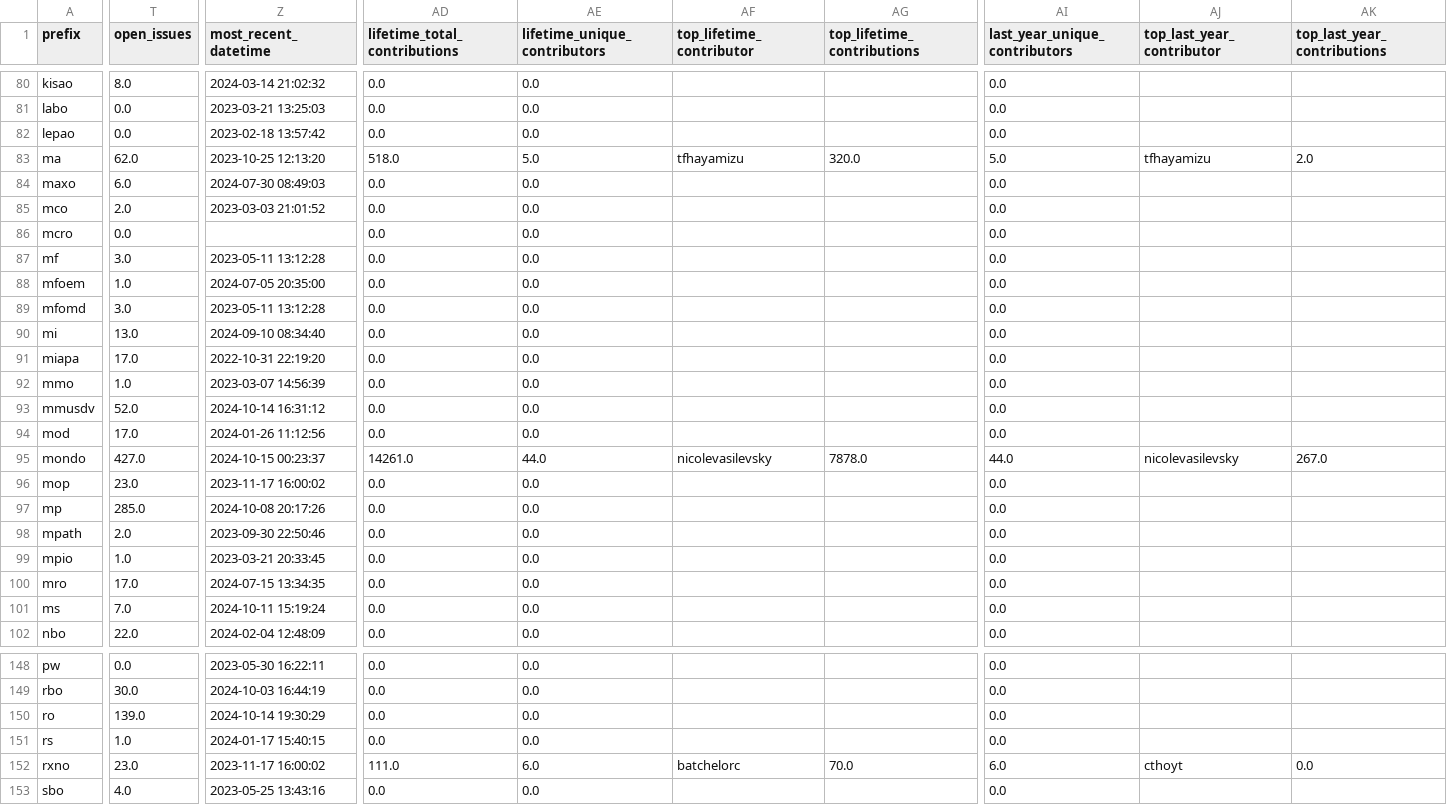
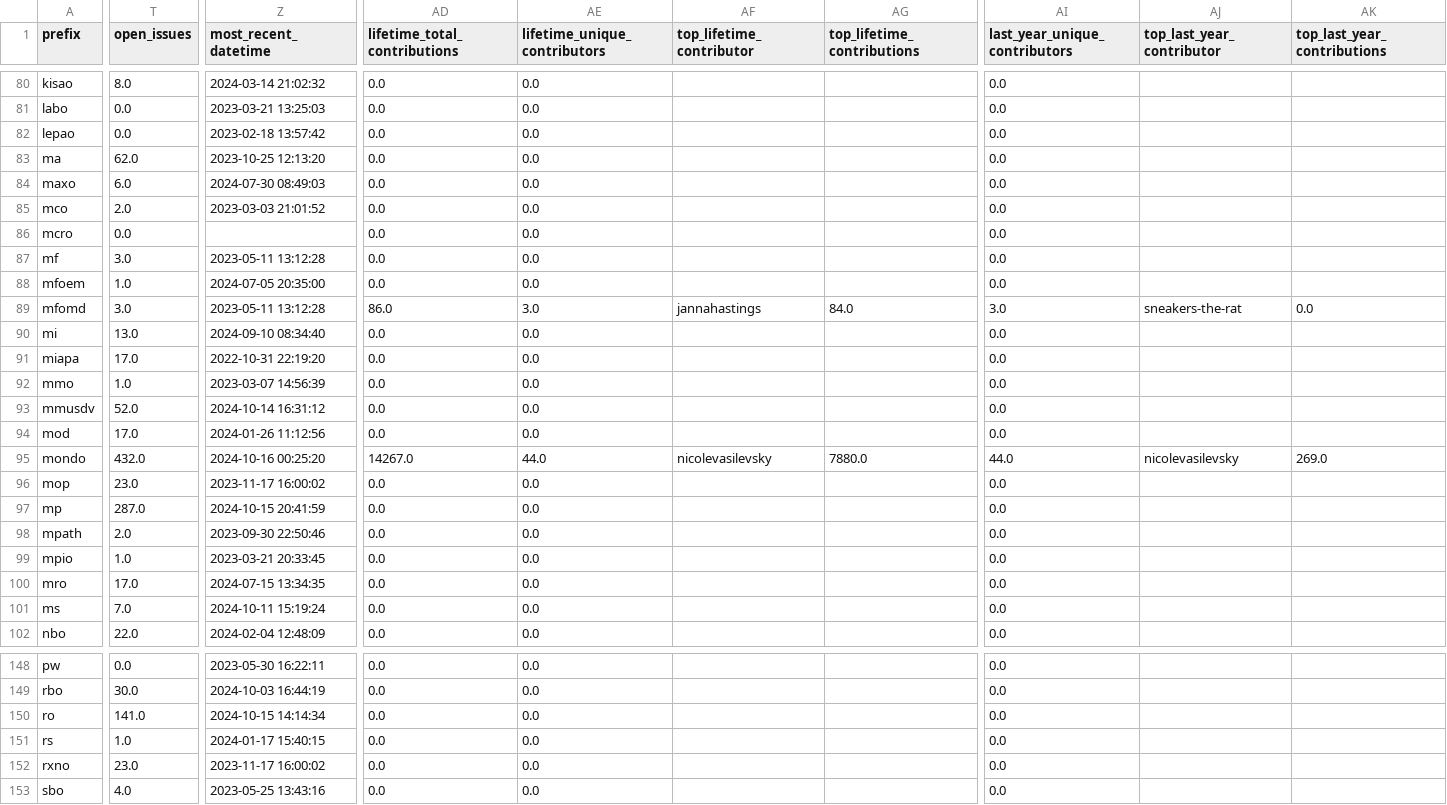
Before and after one commit to cthoyt/obo-community-health, a TSV file: data/data.tsv, drawn as a sheet; only a part is shown, gaps mark what is left out; the diff covers the shown part only; the diff names each change by its address in the sheet, - before the commit and + after, or states it on an @@ line.

```diff
--- a/data/data.tsv
+++ b/data/data.tsv
-AD83 (lifetime_total_contributions): 518.0
+AD83 (lifetime_total_contributions): 0.0
-AE83 (lifetime_unique_contributors): 5.0
+AE83 (lifetime_unique_contributors): 0.0
-AF83 (top_lifetime_contributor): tfhayamizu
+AF83 (top_lifetime_contributor): (empty)
-AG83 (top_lifetime_contributions): 320.0
+AG83 (top_lifetime_contributions): (empty)
-AI83 (last_year_unique_contributors): 5.0
+AI83 (last_year_unique_contributors): 0.0
-AJ83 (top_last_year_contributor): tfhayamizu
+AJ83 (top_last_year_contributor): (empty)
-AK83 (top_last_year_contributions): 2.0
+AK83 (top_last_year_contributions): (empty)
-AD89 (lifetime_total_contributions): 0.0
+AD89 (lifetime_total_contributions): 86.0
-AE89 (lifetime_unique_contributors): 0.0
+AE89 (lifetime_unique_contributors): 3.0
-AF89 (top_lifetime_contributor): (empty)
+AF89 (top_lifetime_contributor): jannahastings
-AG89 (top_lifetime_contributions): (empty)
+AG89 (top_lifetime_contributions): 84.0
-AI89 (last_year_unique_contributors): 0.0
+AI89 (last_year_unique_contributors): 3.0
-AJ89 (top_last_year_contributor): (empty)
+AJ89 (top_last_year_contributor): sneakers-the-rat
-AK89 (top_last_year_contributions): (empty)
+AK89 (top_last_year_contributions): 0.0
-T95 (open_issues): 427.0
+T95 (open_issues): 432.0
-Z95 (most_recent_datetime): 2024-10-15 00:23:37
+Z95 (most_recent_datetime): 2024-10-16 00:25:20
-AD95 (lifetime_total_contributions): 14261.0
+AD95 (lifetime_total_contributions): 14267.0
-AG95 (top_lifetime_contributions): 7878.0
+AG95 (top_lifetime_contributions): 7880.0
-AK95 (top_last_year_contributions): 267.0
+AK95 (top_last_year_contributions): 269.0
-T97 (open_issues): 285.0
+T97 (open_issues): 287.0
-Z97 (most_recent_datetime): 2024-10-08 20:17:26
+Z97 (most_recent_datetime): 2024-10-15 20:41:59
-T150 (open_issues): 139.0
+T150 (open_issues): 141.0
-Z150 (most_recent_datetime): 2024-10-14 19:30:29
+Z150 (most_recent_datetime): 2024-10-15 14:14:34
-AD152 (lifetime_total_contributions): 111.0
+AD152 (lifetime_total_contributions): 0.0
-AE152 (lifetime_unique_contributors): 6.0
+AE152 (lifetime_unique_contributors): 0.0
-AF152 (top_lifetime_contributor): batchelorc
+AF152 (top_lifetime_contributor): (empty)
-AG152 (top_lifetime_contributions): 70.0
+AG152 (top_lifetime_contributions): (empty)
-AI152 (last_year_unique_contributors): 6.0
+AI152 (last_year_unique_contributors): 0.0
-AJ152 (top_last_year_contributor): cthoyt
+AJ152 (top_last_year_contributor): (empty)
-AK152 (top_last_year_contributions): 0.0
+AK152 (top_last_year_contributions): (empty)
```
Also changed, not shown: 40 edited cells elsewhere in this file, 6 other files.
